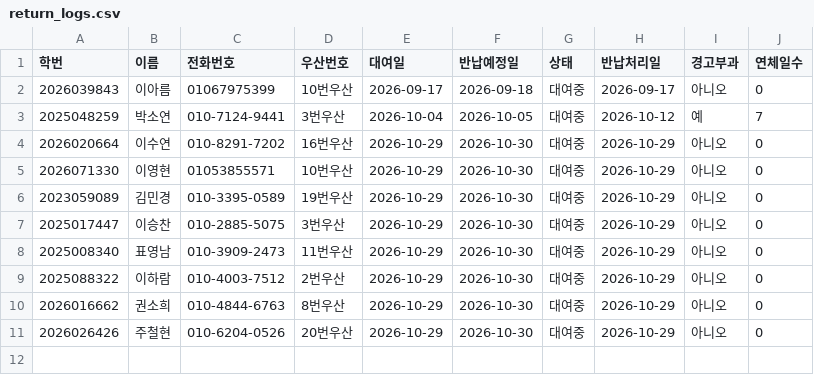
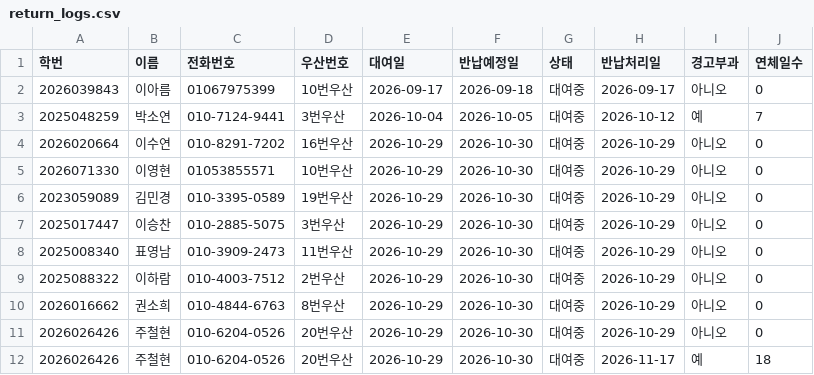
Before and after one commit to i088785/umbrella-rental, a CSV file: return_logs.csv, drawn as a sheet.

Commit message:
Update return_logs.csv via Streamlit App

```diff
--- a/return_logs.csv
+++ b/return_logs.csv
@@ -11 +11,2 @@
 2026026426,주철현,010-6204-0526,20번우산,2026-10-29,2026-10-30,대여중,2026-10-29,아니오,0
+2026026426,주철현,010-6204-0526,20번우산,2026-10-29,2026-10-30,대여중,2026-11-17,예,18
```
